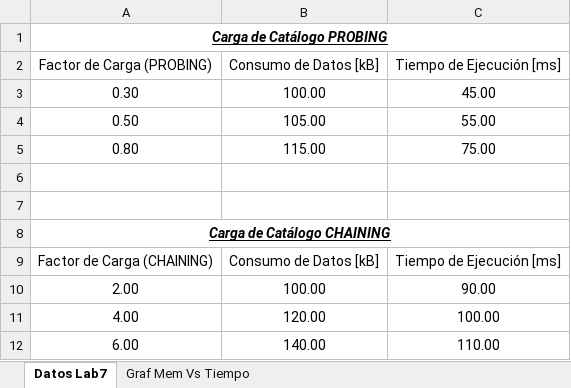
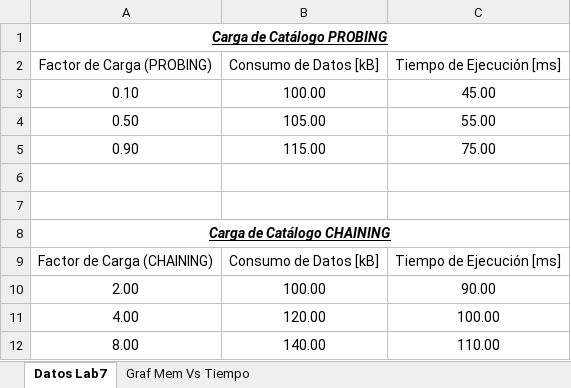
Before and after one commit to StnJoseph/ISIS1225-SampleCollision, an Excel workbook: Docs/ISIS1225 - Tablas de Datos Lab 7.xlsx, sheet Datos Lab7, drawn as a sheet; values as stored, in another font and other column widths than the file's, no borders; table styles not drawn; the diff names each change by its address in the sheet, - before the commit and + after, or states it on an @@ line.

```diff
--- a/Docs/ISIS1225 - Tablas de Datos Lab 7.xlsx (sheet Datos Lab7)
+++ b/Docs/ISIS1225 - Tablas de Datos Lab 7.xlsx (sheet Datos Lab7)
-A3 (Factor de Carga (PROBING)): 0.30
+A3 (Factor de Carga (PROBING)): 0.10
-A5 (Factor de Carga (PROBING)): 0.80
+A5 (Factor de Carga (PROBING)): 0.90
-A12 (Factor de Carga (PROBING)): 6.00
+A12 (Factor de Carga (PROBING)): 8.00
```
Also changed, not shown: 3 other files.
